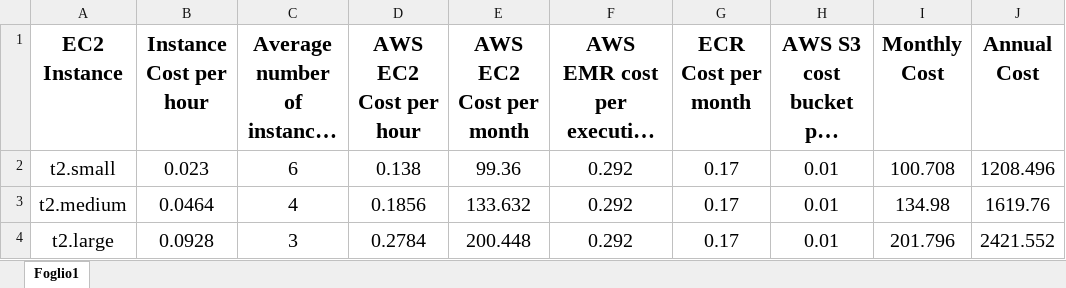
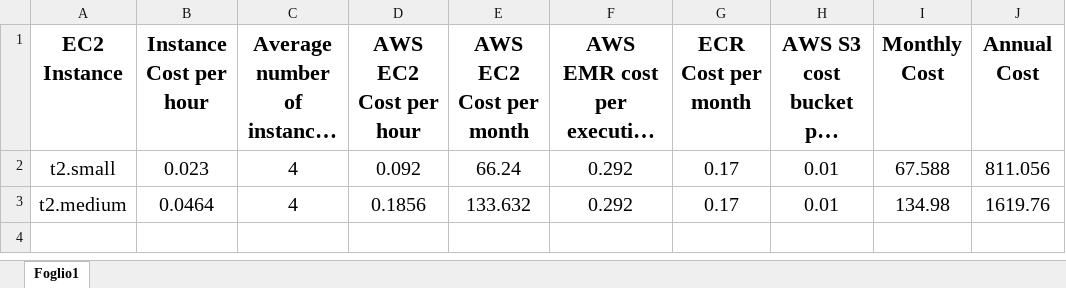
Before and after one commit to deborahdore/number-recognition-on-aws, an Excel workbook: other/excel/Pricing.xlsx, sheet Foglio1, drawn as a sheet; long unchanged cells end in …; values as stored, in another font and other column widths than the file's, no borders; the diff names each change by its address in the sheet, - before the commit and + after, or states it on an @@ line.

```diff
--- a/other/excel/Pricing.xlsx (sheet Foglio1)
+++ b/other/excel/Pricing.xlsx (sheet Foglio1)
-C2 (Average number of instances used): 6
+C2 (Average number of instances used): 4
-D2 (AWS EC2 Cost per hour): 0.138
+D2 (AWS EC2 Cost per hour): 0.092
-E2 (AWS EC2 Cost per month): 99.36
+E2 (AWS EC2 Cost per month): 66.24
-I2 (Monthly Cost): 100.708
+I2 (Monthly Cost): 67.588
-J2 (Annual Cost): 1208.496
+J2 (Annual Cost): 811.056
-row 4: t2.large | 0.0928 | 3 | 0.2784 | 200.448 | 0.292 | 0.17 | 0.01 | 201.796 | 2421.552
```
Also changed, not shown: 33 other files.
